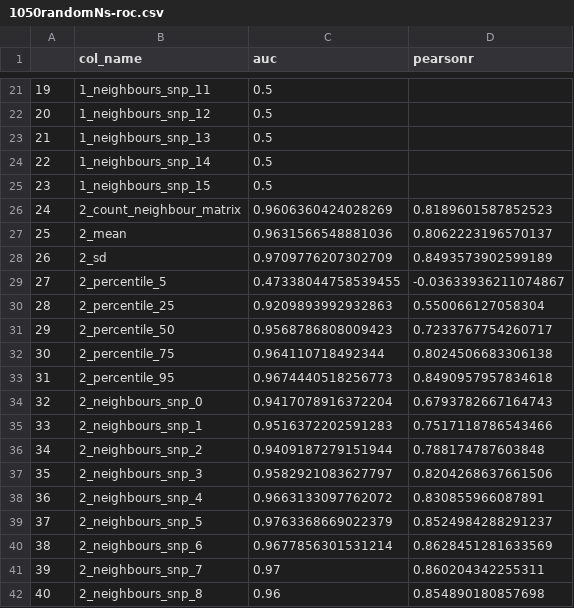
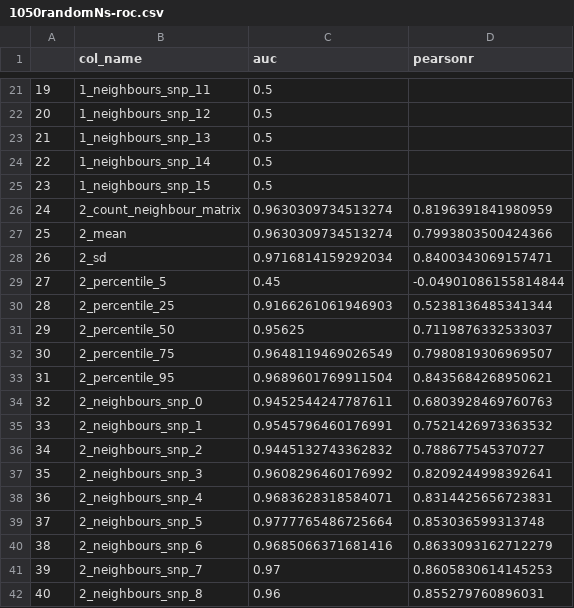
Before and after one commit to dvolk/catwalk-next, a CSV file: analysis/mixed/1050randomNs-roc.csv, drawn as a sheet; only a part is shown, gaps mark what is left out; the diff covers the shown part only.

```diff
--- a/analysis/mixed/1050randomNs-roc.csv
+++ b/analysis/mixed/1050randomNs-roc.csv
@@ -25,18 +25,18 @@
 23,1_neighbours_snp_15,0.5,
-24,2_count_neighbour_matrix,0.9606360424028269,0.8189601587852523
-25,2_mean,0.9631566548881036,0.8062223196570137
-26,2_sd,0.9709776207302709,0.8493573902599189
-27,2_percentile_5,0.47338044758539455,-0.03633936211074867
-28,2_percentile_25,0.9209893992932863,0.550066127058304
-29,2_percentile_50,0.9568786808009423,0.7233767754260717
-30,2_percentile_75,0.964110718492344,0.8024506683306138
-31,2_percentile_95,0.9674440518256773,0.8490957957834618
-32,2_neighbours_snp_0,0.9417078916372204,0.6793782667164743
-33,2_neighbours_snp_1,0.9516372202591283,0.7517118786543466
-34,2_neighbours_snp_2,0.9409187279151944,0.788174787603848
-35,2_neighbours_snp_3,0.9582921083627797,0.8204268637661506
-36,2_neighbours_snp_4,0.9663133097762072,0.830855966087891
-37,2_neighbours_snp_5,0.9763368669022379,0.8524984288291237
-38,2_neighbours_snp_6,0.9677856301531214,0.8628451281633569
-39,2_neighbours_snp_7,0.97,0.860204342255311
-40,2_neighbours_snp_8,0.96,0.854890180857698
+24,2_count_neighbour_matrix,0.9630309734513274,0.8196391841980959
+25,2_mean,0.9630309734513274,0.7993803500424366
+26,2_sd,0.9716814159292034,0.8400343069157471
+27,2_percentile_5,0.45,-0.04901086155814844
+28,2_percentile_25,0.9166261061946903,0.5238136485341344
+29,2_percentile_50,0.95625,0.7119876332533037
+30,2_percentile_75,0.9648119469026549,0.7980819306969507
+31,2_percentile_95,0.9689601769911504,0.8435684268950621
+32,2_neighbours_snp_0,0.9452544247787611,0.6803928469760763
+33,2_neighbours_snp_1,0.9545796460176991,0.7521426973363532
+34,2_neighbours_snp_2,0.9445132743362832,0.788677545370727
+35,2_neighbours_snp_3,0.9608296460176992,0.8209244998392641
+36,2_neighbours_snp_4,0.9683628318584071,0.8314425656723831
+37,2_neighbours_snp_5,0.9777765486725664,0.853036599313748
+38,2_neighbours_snp_6,0.9685066371681416,0.8633093162712279
+39,2_neighbours_snp_7,0.97,0.8605830614145253
+40,2_neighbours_snp_8,0.96,0.855279760896031
```
Also changed, not shown: 32 edited cells elsewhere in this file, analysis/mixed/1050norandomN-roc.csv, analysis/mixed/1050randomNs-mixanalysis.csv, 3 other files.
